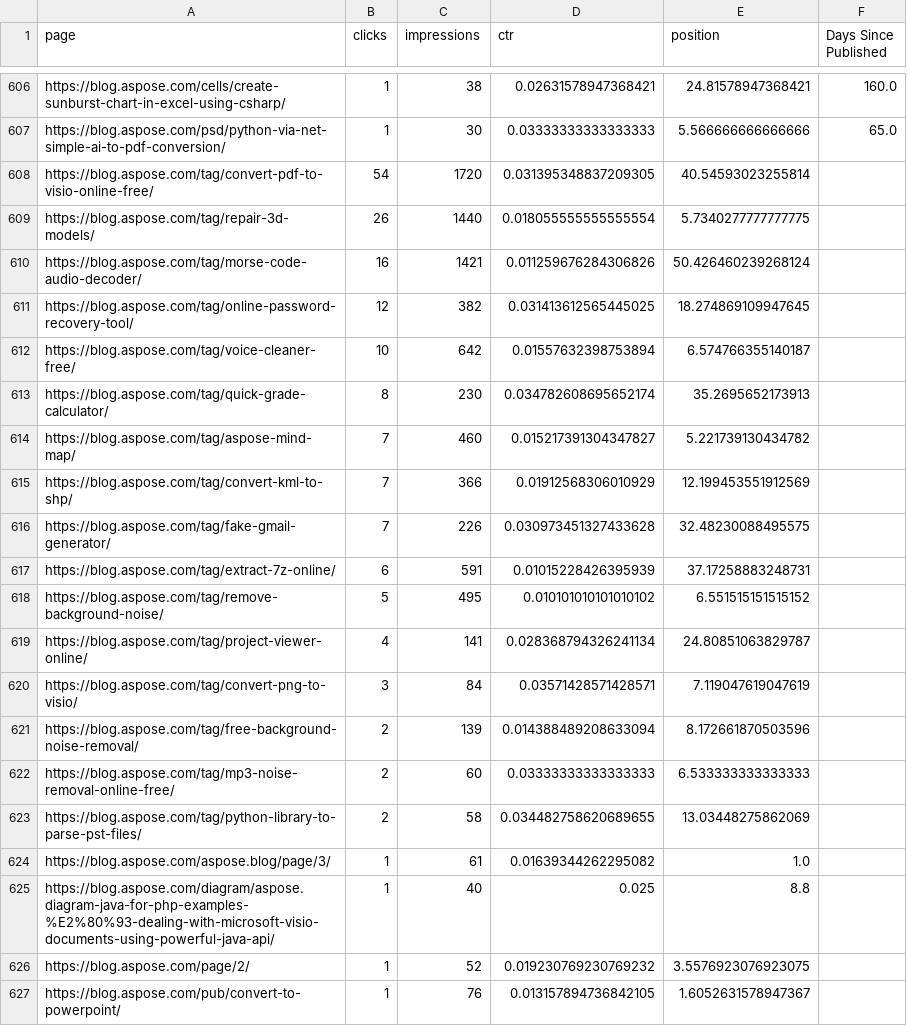
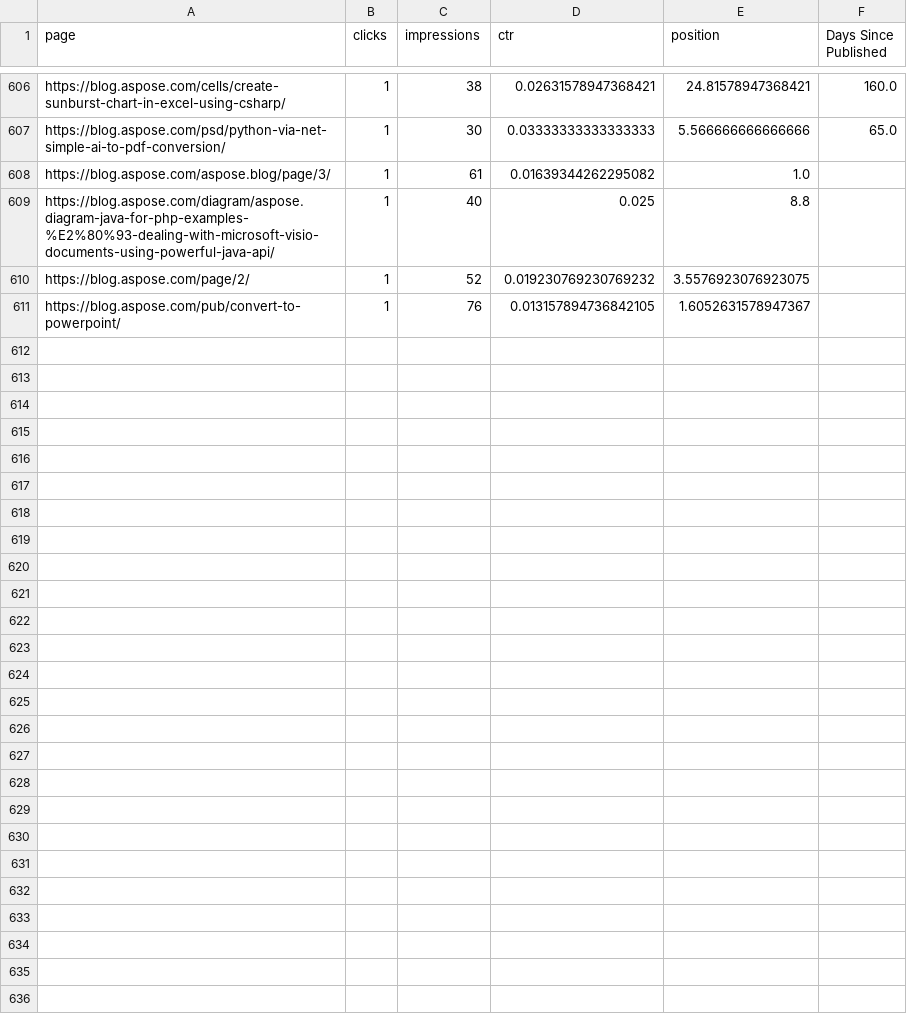
Before and after one commit to conholdate/blog-optimization-agent, a CSV file: csv/aspose.csv, drawn as a sheet; only a part is shown, gaps mark what is left out; the diff covers the shown part only.

```diff
--- a/csv/aspose.csv
+++ b/csv/aspose.csv
@@ -607,18 +607,2 @@ https://blog.aspose.com/cells/create-sunburst-chart-in-excel-using-csharp/,1,38,
 https://blog.aspose.com/psd/python-via-net-simple-ai-to-pdf-conversion/,1,30,0.03333333333333333,5.566666666666666,65.0
-https://blog.aspose.com/tag/convert-pdf-to-visio-online-free/,54,1720,0.031395348837209305,40.54593023255814,
-https://blog.aspose.com/tag/repair-3d-models/,26,1440,0.018055555555555554,5.7340277777777775,
-https://blog.aspose.com/tag/morse-code-audio-decoder/,16,1421,0.011259676284306826,50.426460239268124,
-https://blog.aspose.com/tag/online-password-recovery-tool/,12,382,0.031413612565445025,18.274869109947645,
-https://blog.aspose.com/tag/voice-cleaner-free/,10,642,0.01557632398753894,6.574766355140187,
-https://blog.aspose.com/tag/quick-grade-calculator/,8,230,0.034782608695652174,35.2695652173913,
-https://blog.aspose.com/tag/aspose-mind-map/,7,460,0.015217391304347827,5.221739130434782,
-https://blog.aspose.com/tag/convert-kml-to-shp/,7,366,0.01912568306010929,12.199453551912569,
-https://blog.aspose.com/tag/fake-gmail-generator/,7,226,0.030973451327433628,32.48230088495575,
-https://blog.aspose.com/tag/extract-7z-online/,6,591,0.01015228426395939,37.17258883248731,
-https://blog.aspose.com/tag/remove-background-noise/,5,495,0.010101010101010102,6.551515151515152,
-https://blog.aspose.com/tag/project-viewer-online/,4,141,0.028368794326241134,24.80851063829787,
-https://blog.aspose.com/tag/convert-png-to-visio/,3,84,0.03571428571428571,7.119047619047619,
-https://blog.aspose.com/tag/free-background-noise-removal/,2,139,0.014388489208633094,8.172661870503596,
-https://blog.aspose.com/tag/mp3-noise-removal-online-free/,2,60,0.03333333333333333,6.533333333333333,
-https://blog.aspose.com/tag/python-library-to-parse-pst-files/,2,58,0.034482758620689655,13.03448275862069,
 https://blog.aspose.com/aspose.blog/page/3/,1,61,0.01639344262295082,1.0,
```
Also changed, not shown: 20 removed rows elsewhere in this file.
